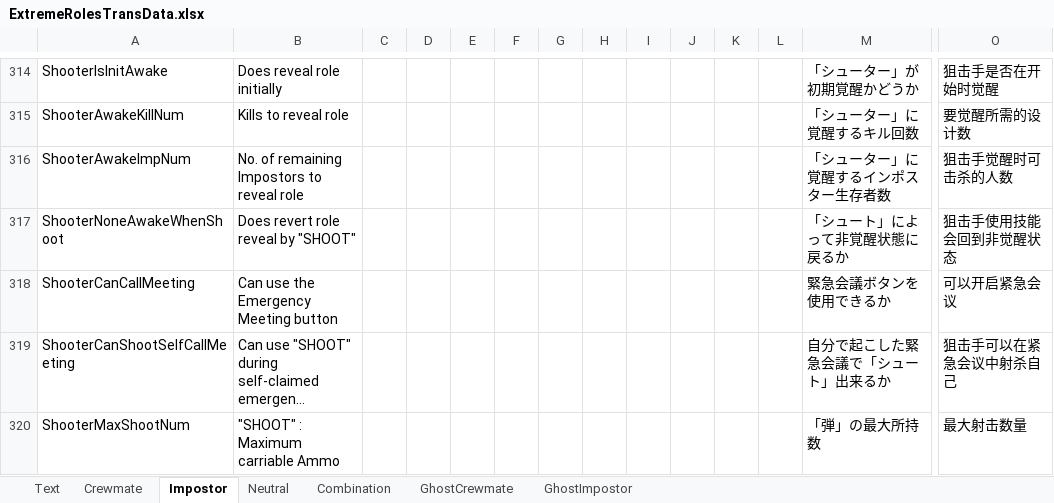
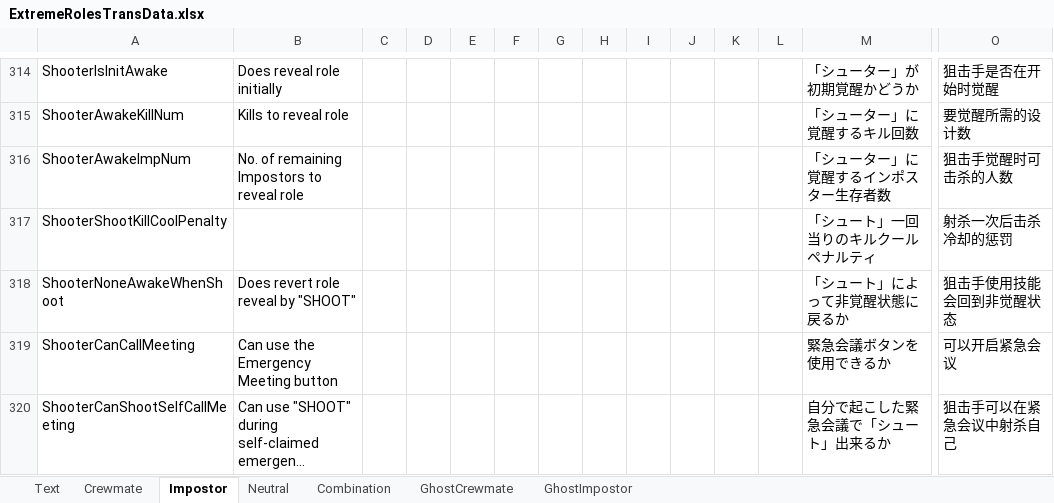
Before and after one commit to yukieiji/ExtremeRoles, an Excel workbook: ExtremeRolesTransData.xlsx, sheet Impostor, drawn as a sheet; only a part is shown, gaps mark what is left out; the shorter side is filled out with more unchanged rows; long unchanged cells end in …; values as stored, in another font and other column widths than the file's, no borders; rows hold the shown columns only; the diff names each change by its address in the sheet, - before the commit and + after, or states it on an @@ line.

Commit message:
update:trans data

```diff
--- a/ExtremeRolesTransData.xlsx (sheet Impostor)
+++ b/ExtremeRolesTransData.xlsx (sheet Impostor)
+row 317: ShooterShootKillCoolPenalty |  |  |  |  |  |  |  |  |  |  |  | 「シュート」一回当りのキルクールペナルティ | 射杀一次后击杀冷却的惩罚
```
